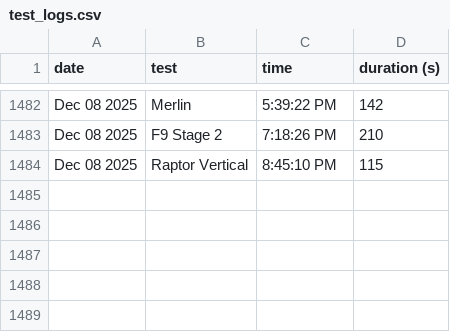
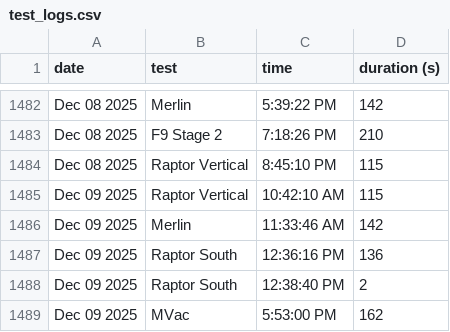
Before and after one commit to CameronField/SpaceX_Eng_Test_Log, a CSV file: test_logs.csv, drawn as a sheet; only a part is shown, gaps mark what is left out; the diff names each change by its address in the sheet, - before the commit and + after, or states it on an @@ line.

Commit message:
Update test log

```diff
--- a/test_logs.csv
+++ b/test_logs.csv
+row 1485: Dec 09 2025 | Raptor Vertical | 10:42:10 AM | 115
+row 1486: Dec 09 2025 | Merlin | 11:33:46 AM | 142
+row 1487: Dec 09 2025 | Raptor South | 12:36:16 PM | 136
+row 1488: Dec 09 2025 | Raptor South | 12:38:40 PM | 2
+row 1489: Dec 09 2025 | MVac | 5:53:00 PM | 162
```
